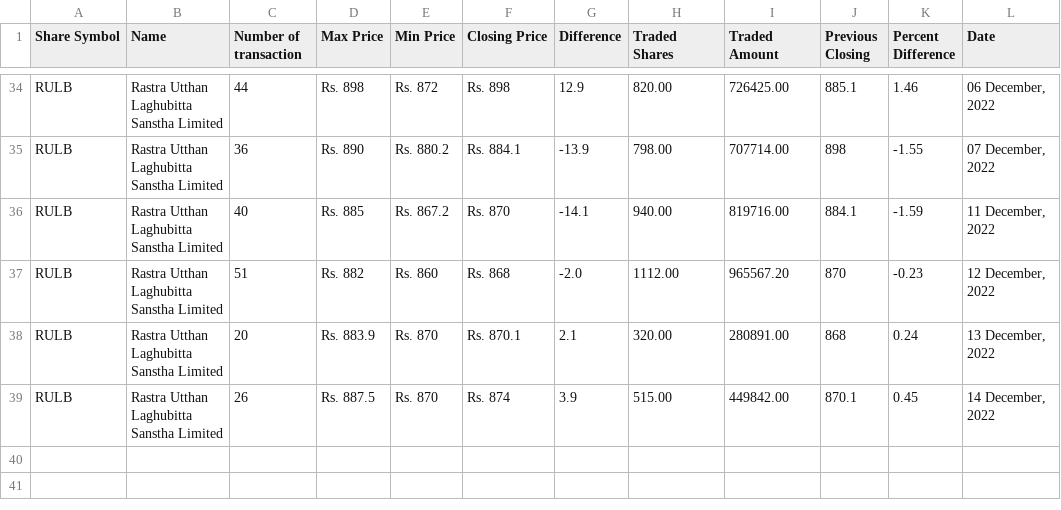
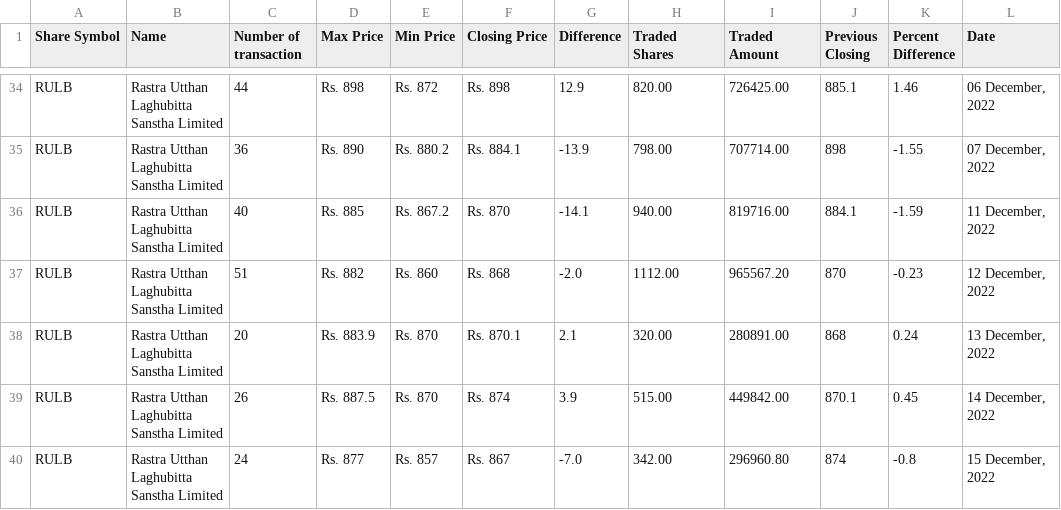
Before and after one commit to neeschal00/nepal-share, a CSV file: ShareData/rulb_today.csv, drawn as a sheet; only a part is shown, gaps mark what is left out; the diff names each change by its address in the sheet, - before the commit and + after, or states it on an @@ line.

```diff
--- a/ShareData/rulb_today.csv
+++ b/ShareData/rulb_today.csv
+row 40: RULB | Rastra Utthan Laghubitta Sanstha Limited | 24 | Rs. 877 | Rs. 857 | Rs. 867 | -7.0 | 342.00 | 296960.80 | 874 | -0.8 | 15 December, 2022
```
Also changed, not shown: ShareData/gvl_today.csv, ShareData/mbjc_today.csv, 10 other files.
